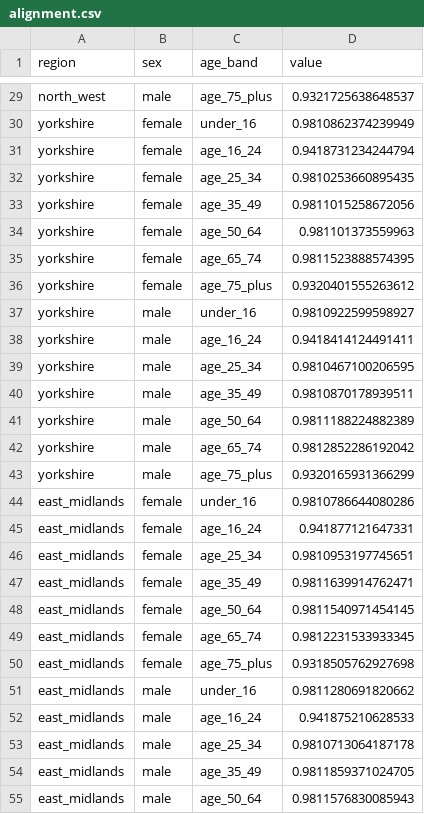
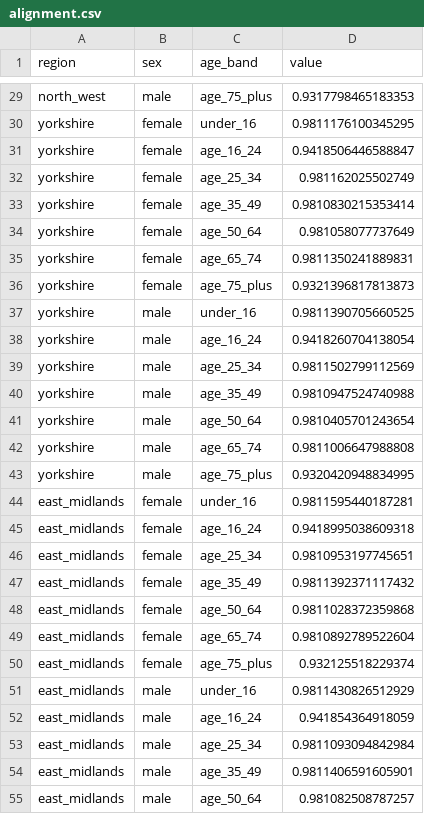
Before and after one commit to lampros2003/PoliSimEngineAndGame, a CSV file: models/uk/households/alignment.csv, drawn as a sheet; only a part is shown, gaps mark what is left out; the diff covers the shown part only; the diff names each change by its address in the sheet, - before the commit and + after, or states it on an @@ line.

```diff
--- a/models/uk/households/alignment.csv
+++ b/models/uk/households/alignment.csv
-D29 (value): 0.9321725638648537
+D29 (value): 0.9317798465183353
-D30 (value): 0.9810862374239949
+D30 (value): 0.9811176100345295
-D31 (value): 0.9418731234244794
+D31 (value): 0.9418506446588847
-D32 (value): 0.9810253660895435
+D32 (value): 0.981162025502749
-D33 (value): 0.9811015258672056
+D33 (value): 0.9810830215353414
-D34 (value): 0.981101373559963
+D34 (value): 0.981058077737649
-D35 (value): 0.9811523888574395
+D35 (value): 0.9811350241889831
-D36 (value): 0.9320401555263612
+D36 (value): 0.9321396817813873
-D37 (value): 0.9810922599598927
+D37 (value): 0.9811390705660525
-D38 (value): 0.9418414124491411
+D38 (value): 0.9418260704138054
-D39 (value): 0.9810467100206595
+D39 (value): 0.9811502799112569
-D40 (value): 0.9810870178939511
+D40 (value): 0.9810947524740988
-D41 (value): 0.9811188224882389
+D41 (value): 0.9810405701243654
-D42 (value): 0.9812852286192042
+D42 (value): 0.9811006647988808
-D43 (value): 0.9320165931366299
+D43 (value): 0.9320420948834995
-D44 (value): 0.9810786644080286
+D44 (value): 0.9811595440187281
-D45 (value): 0.941877121647331
+D45 (value): 0.9418995038609318
-D47 (value): 0.9811639914762471
+D47 (value): 0.9811392371117432
-D48 (value): 0.9811540971454145
+D48 (value): 0.9811028372359868
-D49 (value): 0.9812231533933345
+D49 (value): 0.9810892789522604
-D50 (value): 0.9318505762927698
+D50 (value): 0.932125518229374
-D51 (value): 0.9811280691820662
+D51 (value): 0.9811430826512929
-D52 (value): 0.941875210628533
+D52 (value): 0.941854364918059
-D53 (value): 0.9810713064187178
+D53 (value): 0.9811093094842984
-D54 (value): 0.9811859371024705
+D54 (value): 0.9811406591605901
-D55 (value): 0.9811576830085943
+D55 (value): 0.981082508787257
```
Also changed, not shown: 136 edited cells elsewhere in this file, models/uk/households/household_types.csv, models/uk/politics/intercepts.csv, 29 other files.
